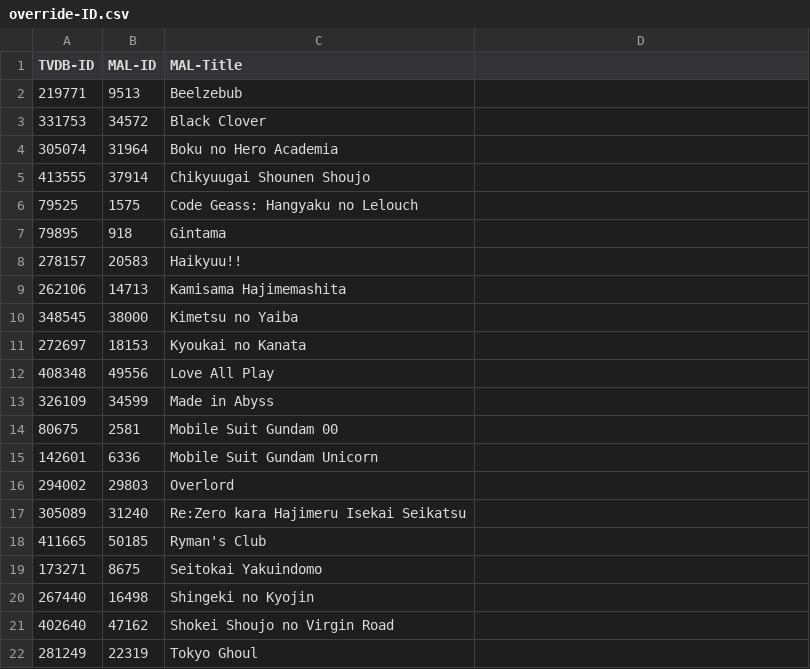
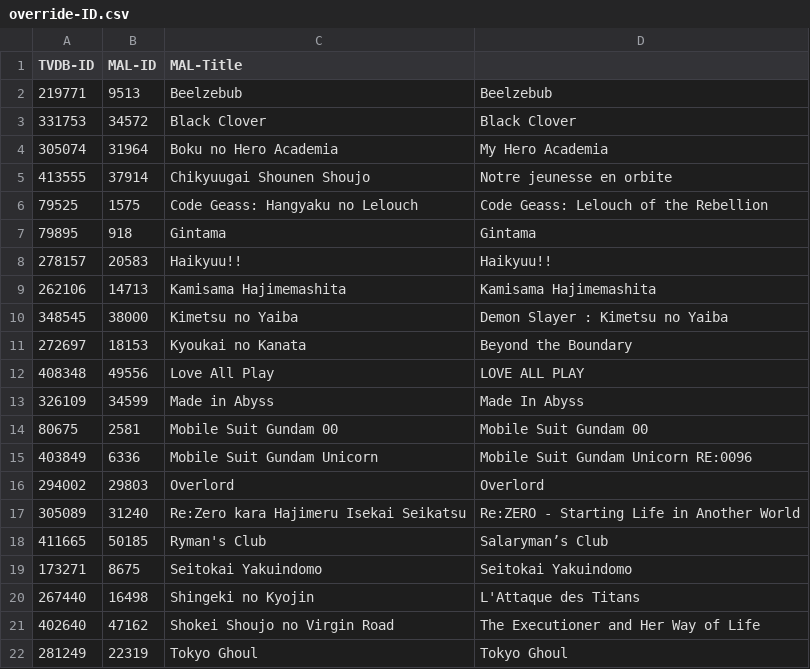
Before and after one commit to Arial-Z/Romaji-Renamer, a CSV file: override-ID.csv, drawn as a sheet.

```diff
--- a/override-ID.csv
+++ b/override-ID.csv
@@ -1,22 +1,22 @@
 TVDB-ID|MAL-ID|MAL-Title
-219771|9513|Beelzebub
-331753|34572|Black Clover
-305074|31964|Boku no Hero Academia
-413555|37914|Chikyuugai Shounen Shoujo
-79525|1575|Code Geass: Hangyaku no Lelouch
-79895|918|Gintama
-278157|20583|Haikyuu!!
-262106|14713|Kamisama Hajimemashita
-348545|38000|Kimetsu no Yaiba
-272697|18153|Kyoukai no Kanata
-408348|49556|Love All Play
-326109|34599|Made in Abyss
-80675|2581|Mobile Suit Gundam 00
-142601|6336|Mobile Suit Gundam Unicorn
-294002|29803|Overlord
-305089|31240|Re:Zero kara Hajimeru Isekai Seikatsu
-411665|50185|Ryman's Club
-173271|8675|Seitokai Yakuindomo
-267440|16498|Shingeki no Kyojin
-402640|47162|Shokei Shoujo no Virgin Road
-281249|22319|Tokyo Ghoul
+219771|9513|Beelzebub|Beelzebub
+331753|34572|Black Clover|Black Clover
+305074|31964|Boku no Hero Academia|My Hero Academia
+413555|37914|Chikyuugai Shounen Shoujo|Notre jeunesse en orbite
+79525|1575|Code Geass: Hangyaku no Lelouch|Code Geass: Lelouch of the Rebellion
+79895|918|Gintama|Gintama
+278157|20583|Haikyuu!!|Haikyuu!!
+262106|14713|Kamisama Hajimemashita|Kamisama Hajimemashita
+348545|38000|Kimetsu no Yaiba|Demon Slayer : Kimetsu no Yaiba
+272697|18153|Kyoukai no Kanata|Beyond the Boundary
+408348|49556|Love All Play|LOVE ALL PLAY
+326109|34599|Made in Abyss|Made In Abyss
+80675|2581|Mobile Suit Gundam 00|Mobile Suit Gundam 00
+403849|6336|Mobile Suit Gundam Unicorn|Mobile Suit Gundam Unicorn RE:0096
+294002|29803|Overlord|Overlord
+305089|31240|Re:Zero kara Hajimeru Isekai Seikatsu|Re:ZERO - Starting Life in Another World
+411665|50185|Ryman's Club|Salaryman’s Club
+173271|8675|Seitokai Yakuindomo|Seitokai Yakuindomo
+267440|16498|Shingeki no Kyojin|L'Attaque des Titans
+402640|47162|Shokei Shoujo no Virgin Road|The Executioner and Her Way of Life
+281249|22319|Tokyo Ghoul|Tokyo Ghoul
```
Also changed, not shown: 2 other files.
